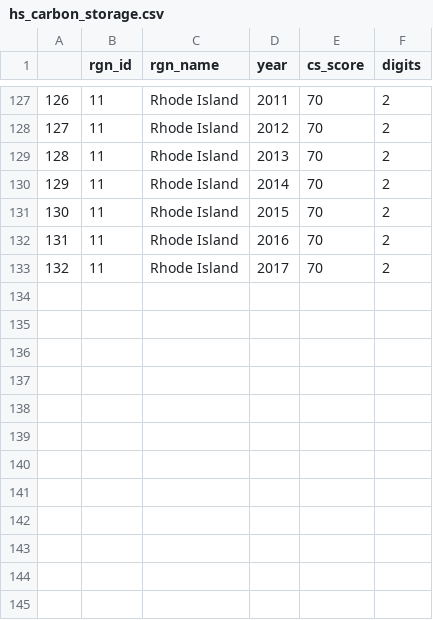
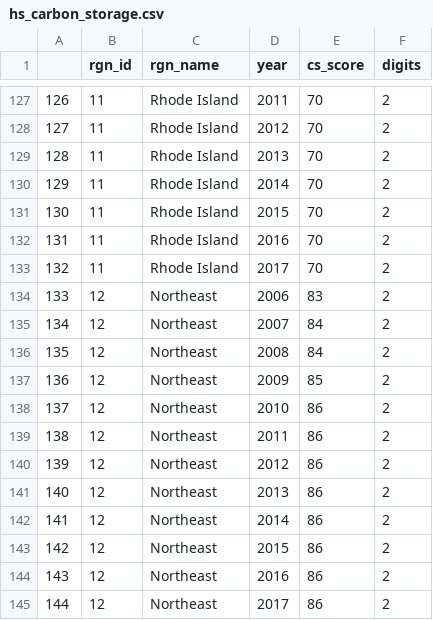
Before and after one commit to OHI-Northeast/ne-scores, a CSV file: region/layers/hs_carbon_storage.csv, drawn as a sheet; only a part is shown, gaps mark what is left out; the diff names each change by its address in the sheet, - before the commit and + after, or states it on an @@ line.

```diff
--- a/region/layers/hs_carbon_storage.csv
+++ b/region/layers/hs_carbon_storage.csv
+row 134: 133 | 12 | Northeast | 2006 | 83 | 2
+row 135: 134 | 12 | Northeast | 2007 | 84 | 2
+row 136: 135 | 12 | Northeast | 2008 | 84 | 2
+row 137: 136 | 12 | Northeast | 2009 | 85 | 2
+row 138: 137 | 12 | Northeast | 2010 | 86 | 2
+row 139: 138 | 12 | Northeast | 2011 | 86 | 2
+row 140: 139 | 12 | Northeast | 2012 | 86 | 2
+row 141: 140 | 12 | Northeast | 2013 | 86 | 2
+row 142: 141 | 12 | Northeast | 2014 | 86 | 2
+row 143: 142 | 12 | Northeast | 2015 | 86 | 2
+row 144: 143 | 12 | Northeast | 2016 | 86 | 2
+row 145: 144 | 12 | Northeast | 2017 | 86 | 2
```
Also changed, not shown: region/layers/hs_coastal_protection.csv.
